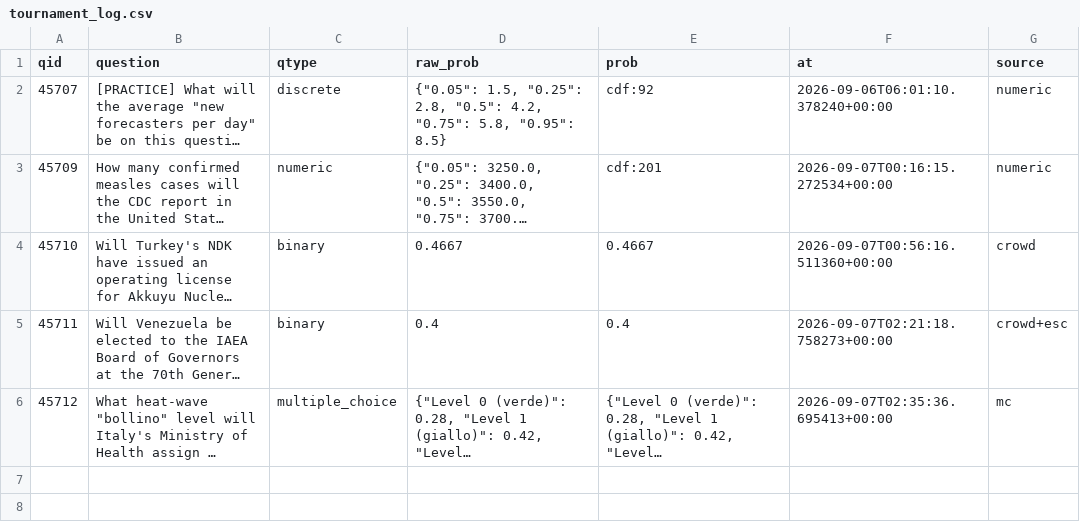
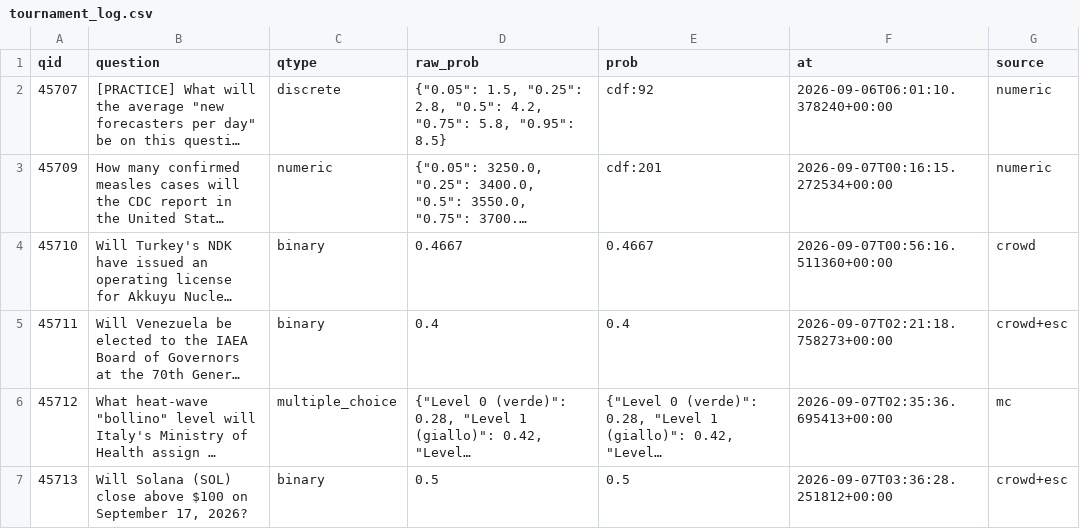
Before and after one commit to akadigari/manyworldz, a CSV file: data/tournament_log.csv, drawn as a sheet; long unchanged cells end in …; the diff names each change by its address in the sheet, - before the commit and + after, or states it on an @@ line.

```diff
--- a/data/tournament_log.csv
+++ b/data/tournament_log.csv
+row 7: 45713 | Will Solana (SOL) close above $100 on September 17, 2026? | binary | 0.5 | 0.5 | 2026-09-07T03:36:28.251812+00:00 | crowd+esc
```
Also changed, not shown: 2 other files.
